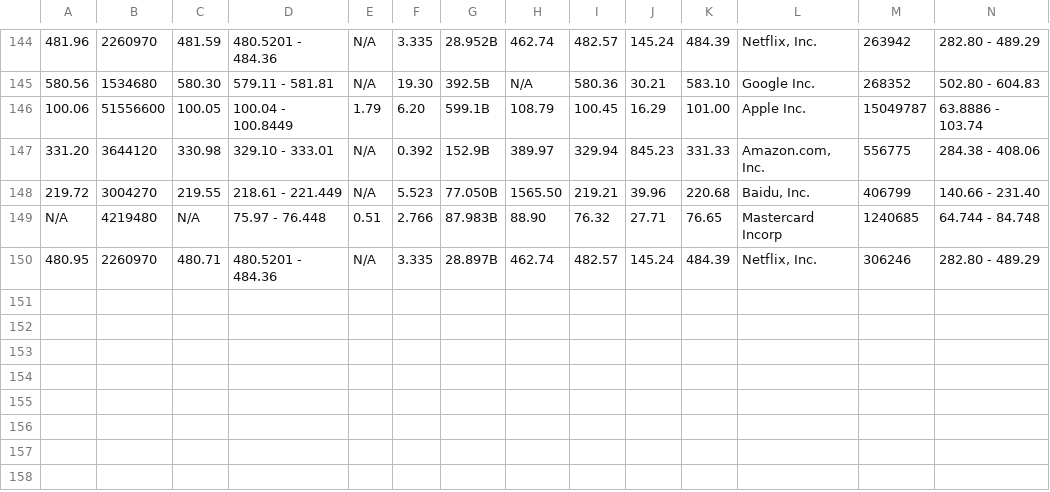
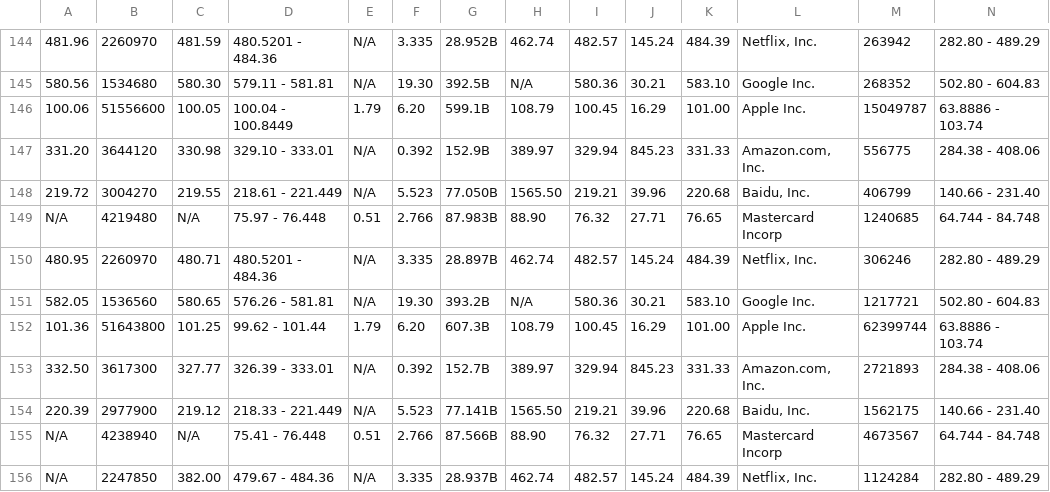
Before and after one commit to dineshkp-dev/FinQueryTool, a CSV file: stockData.csv, drawn as a sheet; only a part is shown, gaps mark what is left out; the diff names each change by its address in the sheet, - before the commit and + after, or states it on an @@ line.

```diff
--- a/stockData.csv
+++ b/stockData.csv
+row 151: 582.05 | 1536560 | 580.65 | 576.26 - 581.81 | N/A | 19.30 | 393.2B | N/A | 580.36 | 30.21 | 583.10 | Google Inc. | 1217721 | 502.80 - 604.83
+row 152: 101.36 | 51643800 | 101.25 | 99.62 - 101.44 | 1.79 | 6.20 | 607.3B | 108.79 | 100.45 | 16.29 | 101.00 | Apple Inc. | 62399744 | 63.8886 - 103.74
+row 153: 332.50 | 3617300 | 327.77 | 326.39 - 333.01 | N/A | 0.392 | 152.7B | 389.97 | 329.94 | 845.23 | 331.33 | Amazon.com, Inc. | 2721893 | 284.38 - 408.06
+row 154: 220.39 | 2977900 | 219.12 | 218.33 - 221.449 | N/A | 5.523 | 77.141B | 1565.50 | 219.21 | 39.96 | 220.68 | Baidu, Inc. | 1562175 | 140.66 - 231.40
+row 155: N/A | 4238940 | N/A | 75.41 - 76.448 | 0.51 | 2.766 | 87.566B | 88.90 | 76.32 | 27.71 | 76.65 | Mastercard Incorp | 4673567 | 64.744 - 84.748
+row 156: N/A | 2247850 | 382.00 | 479.67 - 484.36 | N/A | 3.335 | 28.937B | 462.74 | 482.57 | 145.24 | 484.39 | Netflix, Inc. | 1124284 | 282.80 - 489.29
```
Also changed, not shown: 10 other files.
